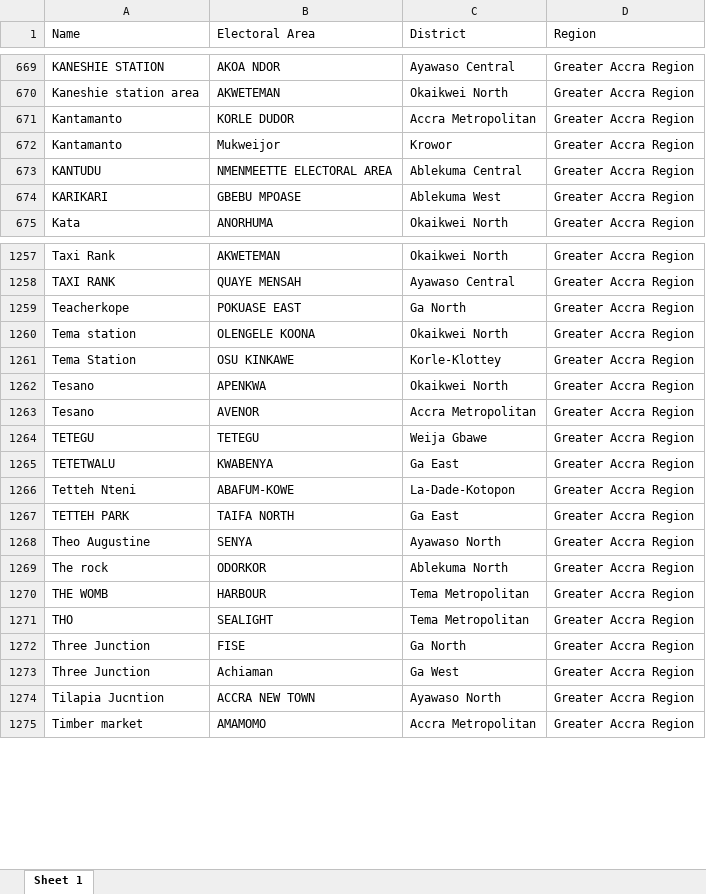
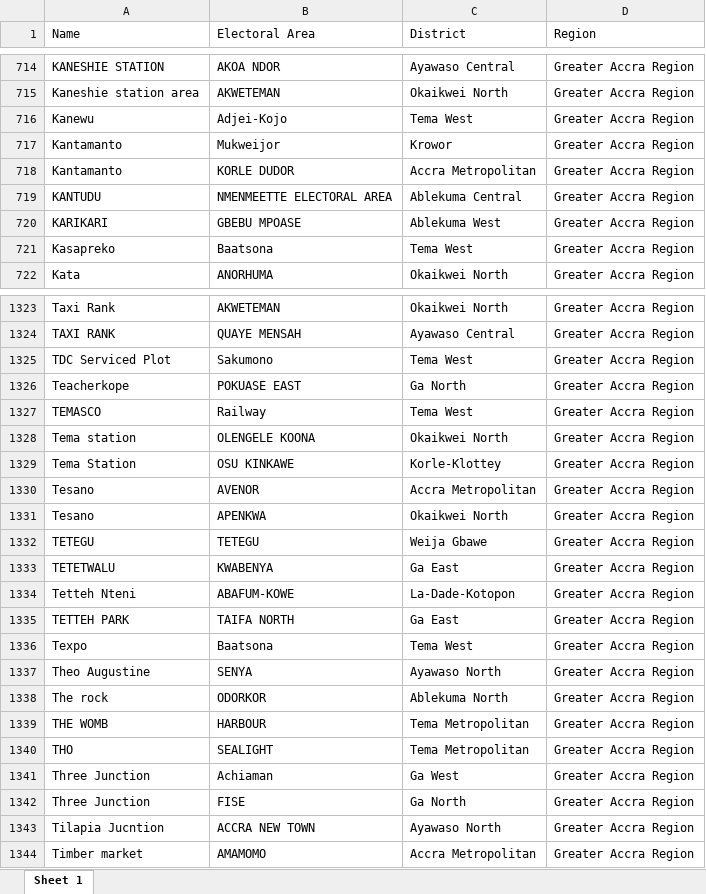
Before and after one commit to ebensakyi/esicapps-web, an Excel workbook: public/temp/communities.xlsx, sheet Sheet 1, drawn as a sheet; only a part is shown, gaps mark what is left out; values as stored, in another font and other column widths than the file's, no borders; the diff covers the shown part only; the diff names each change by its address in the sheet, - before the commit and + after, or states it on an @@ line.

```diff
--- a/public/temp/communities.xlsx (sheet Sheet 1)
+++ b/public/temp/communities.xlsx (sheet Sheet 1)
+row 716: Kanewu | Adjei-Kojo | Tema West | Greater Accra Region
@@ row 672 moved to row 717: Kantamanto @@
+row 721: Kasapreko | Baatsona | Tema West | Greater Accra Region
+row 1325: TDC Serviced Plot | Sakumono | Tema West | Greater Accra Region
+row 1327: TEMASCO | Railway | Tema West | Greater Accra Region
@@ row 1263 moved to row 1330: Tesano @@
+row 1336: Texpo | Baatsona | Tema West | Greater Accra Region
@@ row 1273 moved to row 1341: Three Junction @@
```
Also changed, not shown: 68 added rows and 55 moved rows elsewhere in this sheet, 4 other files.
